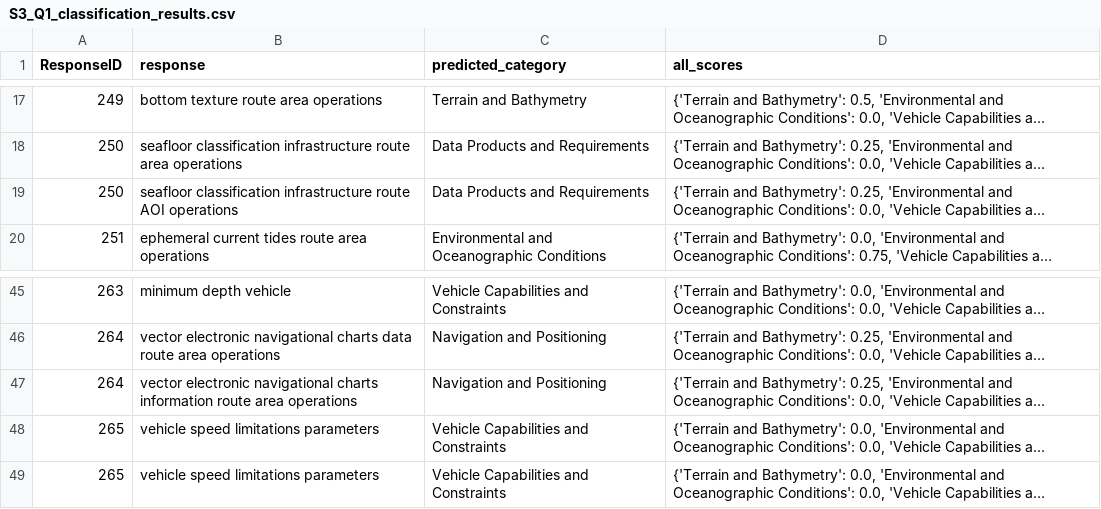
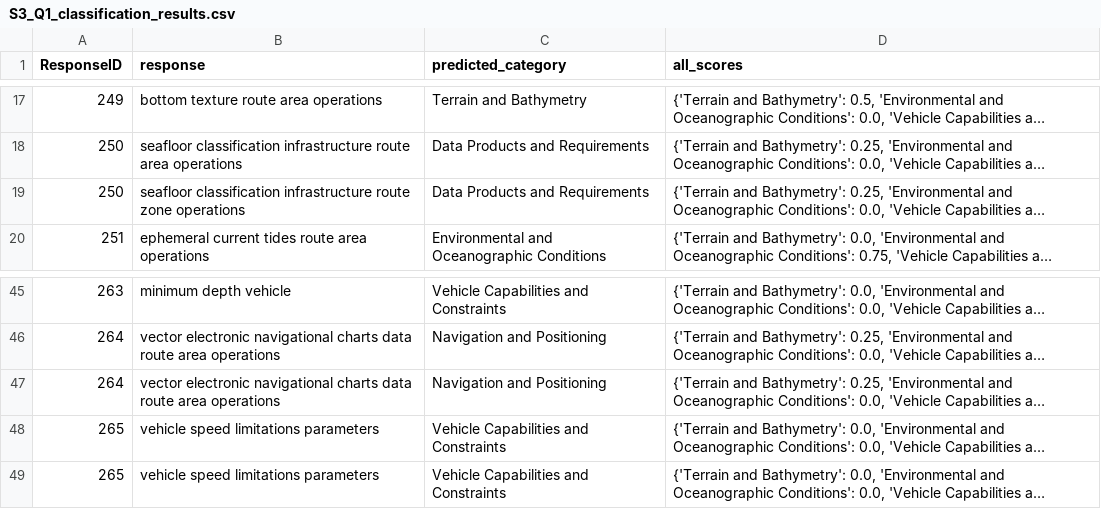
Before and after one commit to andrewhunter2066/uuav_rfi_responses, a CSV file: output/S3_Q1_classification_results.csv, drawn as a sheet; only a part is shown, gaps mark what is left out; long unchanged cells end in …; the diff covers the shown part only; the diff names each change by its address in the sheet, - before the commit and + after, or states it on an @@ line.

```diff
--- a/output/S3_Q1_classification_results.csv
+++ b/output/S3_Q1_classification_results.csv
-B19 (response): …infrastructure route AOI operations
+B19 (response): …infrastructure route zone operations
-B47 (response): …navigational charts information route area…
+B47 (response): …navigational charts data route area…
```
Also changed, not shown: 18 edited cells elsewhere in this file, output/S1_Q1_classification_results.csv, output/S2_Q1_classification_results.csv, 4 other files.
